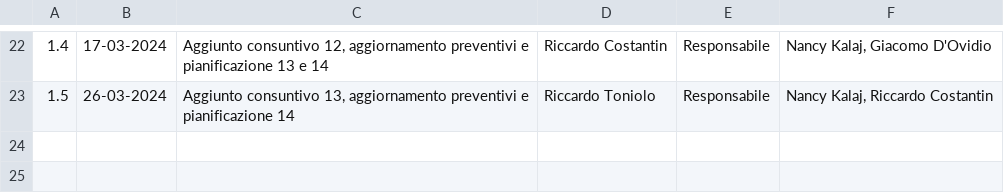
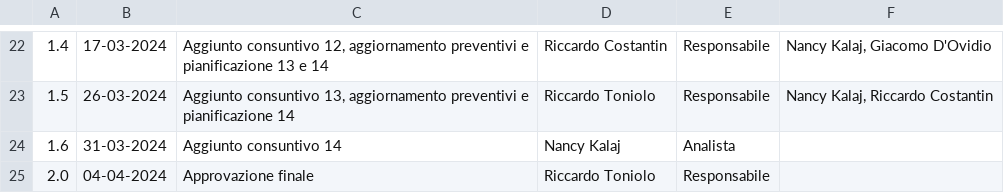
Before and after one commit to SWATEngineering/Docs, a CSV file: src/3_PB/PianoDiProgetto/changelog.csv, drawn as a sheet; only a part is shown, gaps mark what is left out.

```diff
--- a/src/3_PB/PianoDiProgetto/changelog.csv
+++ b/src/3_PB/PianoDiProgetto/changelog.csv
@@ -23 +23,3 @@
 1.5,26-03-2024,"Aggiunto consuntivo 13, aggiornamento preventivi e pianificazione 14",Riccardo Toniolo,Responsabile,"Nancy Kalaj, Riccardo Costantin"
+1.6,31-03-2024,"Aggiunto consuntivo 14",Nancy Kalaj,Analista,""
+2.0,04-04-2024,"Approvazione finale",Riccardo Toniolo,Responsabile,""
```
Also changed, not shown: 11 other files.
